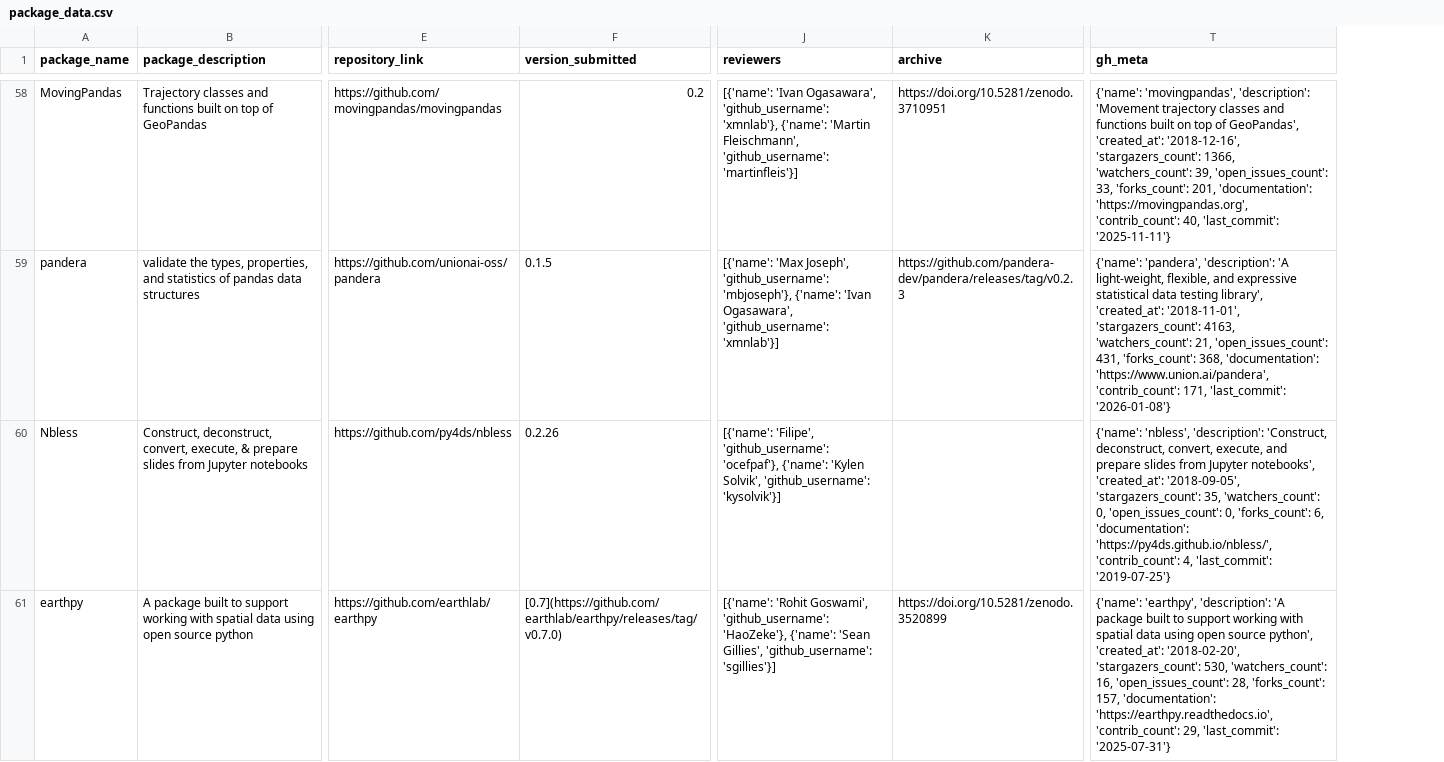
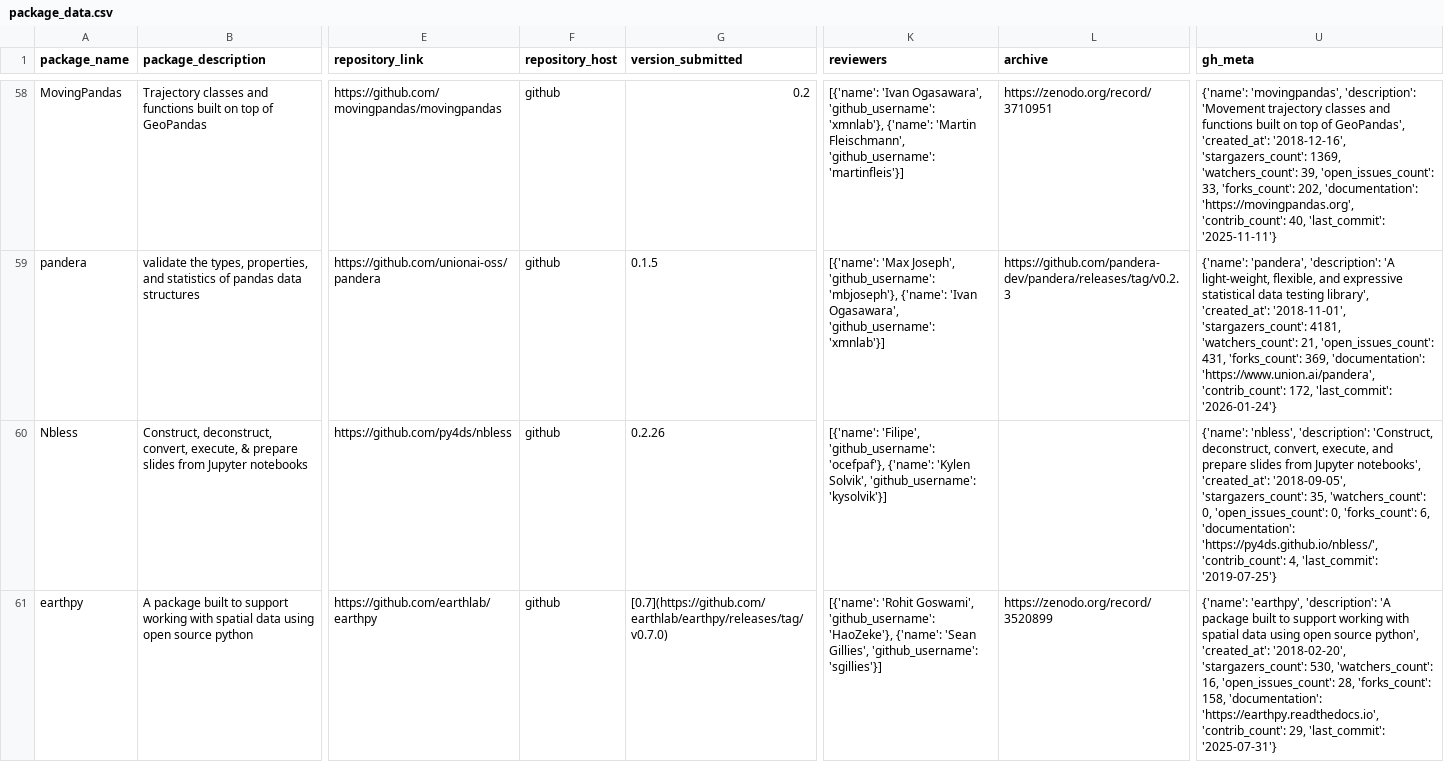
Before and after one commit to pyOpenSci/metrics, a CSV file: _data/package_data.csv, drawn as a sheet; only a part is shown, gaps mark what is left out; addresses are those after the commit; the diff covers the shown part only; the diff names each change by its address in the sheet, - before the commit and + after, or states it on an @@ line.

```diff
--- a/_data/package_data.csv
+++ b/_data/package_data.csv
+column F (repository_host), rows 58-61: all github
-L58 (archive): https://doi.org/10.5281/zenodo.3710951
+L58 (archive): https://zenodo.org/record/3710951
-U58 (gh_meta): …'2018-12-16', 'stargazers_count': 1366, 'watchers_count': 39, 'open_issues_count': 33, 'forks_count': 201, 'documentation': 'https://movingpandas.org',…
+U58 (gh_meta): …'2018-12-16', 'stargazers_count': 1369, 'watchers_count': 39, 'open_issues_count': 33, 'forks_count': 202, 'documentation': 'https://movingpandas.org',…
-U59 (gh_meta): …'2018-11-01', 'stargazers_count': 4163, 'watchers_count': 21, 'open_issues_count': 431, 'forks_count': 368, 'documentation': 'https://www.union.ai/pandera', 'contrib_count': 171, 'last_commit': '2026-01-08'}
+U59 (gh_meta): …'2018-11-01', 'stargazers_count': 4181, 'watchers_count': 21, 'open_issues_count': 431, 'forks_count': 369, 'documentation': 'https://www.union.ai/pandera', 'contrib_count': 172, 'last_commit': '2026-01-24'}
-L61 (archive): https://doi.org/10.5281/zenodo.3520899
+L61 (archive): https://zenodo.org/record/3520899
-U61 (gh_meta): …28, 'forks_count': 157, 'documentation': 'https://earthpy.readthedocs.io',…
+U61 (gh_meta): …28, 'forks_count': 158, 'documentation': 'https://earthpy.readthedocs.io',…
```
Also changed, not shown: 92 edited cells elsewhere in this file, _data/2026_all_issues_prs.csv, _data/review_contribs.csv, 1 other file.
